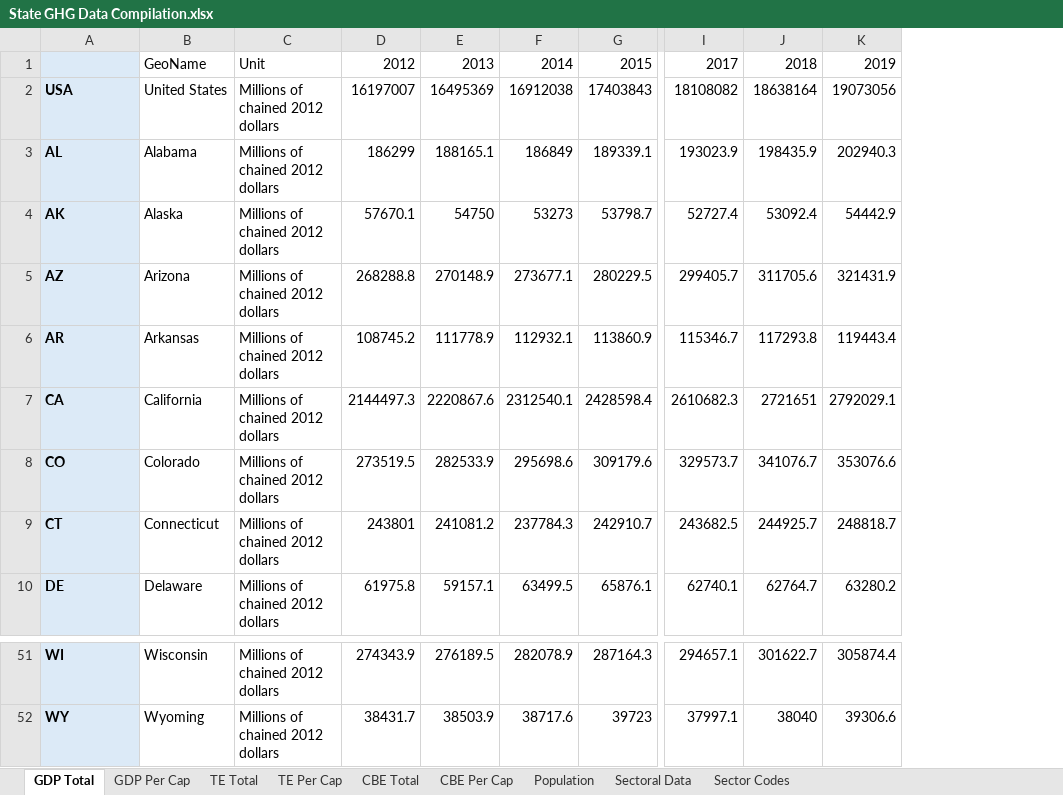
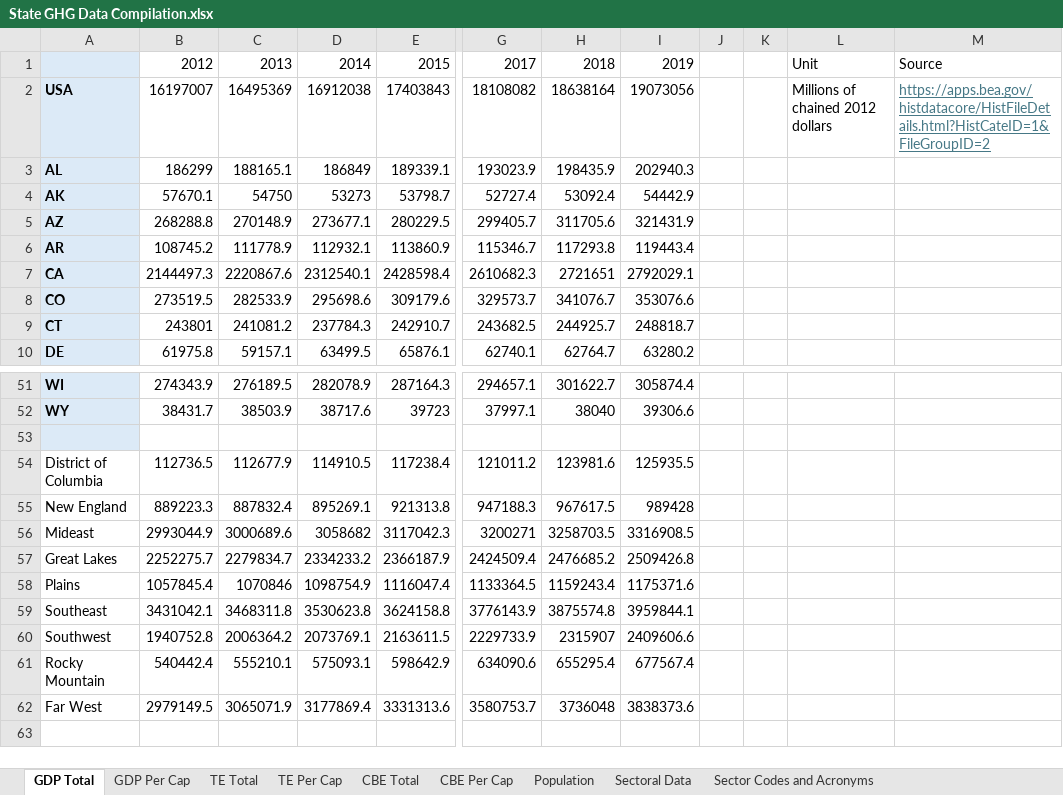
Before and after one commit to josefschoeggl/US_decoupling_study, an Excel workbook: data/State GHG Data Compilation.xlsx, sheet GDP Total, drawn as a sheet; only a part is shown, gaps mark what is left out; values as stored, in another font and other column widths than the file's, no borders; removed rows and columns are numbered as before the commit, all else as after; rows hold the shown columns only; the diff names each change by its address in the sheet, - before the commit and + after, or states it on an @@ line.

```diff
--- a/data/State GHG Data Compilation.xlsx (sheet GDP Total)
+++ b/data/State GHG Data Compilation.xlsx (sheet GDP Total)
-sheet tab: Sector Codes
+sheet tab: Sector Codes and Acronyms
-column B, rows 1-10: GeoName | United States | Alabama | Alaska | Arizona | Arkansas | California | Colorado | Connecticut | Delaware; rows 51-52: Wisconsin | Wyoming
-column C, rows 1-10: Unit | Millions of chained 2012 dollars | Millions of chained 2012 dollars | Millions of chained 2012 dollars | Millions of chained 2012 dollars | Millions of chained 2012 dollars | Millions of chained 2012 dollars | Millions of chained 2012 dollars | Millions of chained 2012 dollars | Millions of chained 2012 dollars; rows 51-52: Millions of chained 2012 dollars | Millions of chained 2012 dollars
+column J, empty
+column K, empty
+column L, rows 1-2: Unit | Millions of chained 2012 dollars
+column M, rows 1-2: Source | https://apps.bea.gov/histdatacore/HistFileDetails.html?HistCateID=1&FileGroupID=2
+row 53: (empty)
+row 54: District of Columbia | 112736.5 | 112677.9 | 114910.5 | 117238.4 | 121011.2 | 123981.6 | 125935.5
+row 55: New England | 889223.3 | 887832.4 | 895269.1 | 921313.8 | 947188.3 | 967617.5 | 989428
+row 56: Mideast | 2993044.9 | 3000689.6 | 3058682 | 3117042.3 | 3200271 | 3258703.5 | 3316908.5
+row 57: Great Lakes | 2252275.7 | 2279834.7 | 2334233.2 | 2366187.9 | 2424509.4 | 2476685.2 | 2509426.8
+row 58: Plains | 1057845.4 | 1070846 | 1098754.9 | 1116047.4 | 1133364.5 | 1159243.4 | 1175371.6
+row 59: Southeast | 3431042.1 | 3468311.8 | 3530623.8 | 3624158.8 | 3776143.9 | 3875574.8 | 3959844.1
+row 60: Southwest | 1940752.8 | 2006364.2 | 2073769.1 | 2163611.5 | 2229733.9 | 2315907 | 2409606.6
+row 61: Rocky Mountain | 540442.4 | 555210.1 | 575093.1 | 598642.9 | 634090.6 | 655295.4 | 677567.4
+row 62: Far West | 2979149.5 | 3065071.9 | 3177869.4 | 3331313.6 | 3580753.7 | 3736048 | 3838373.6
```
Also changed, not shown: sheet GDP Per Cap, sheet CBE Total, sheet CBE Per Cap, sheet Sector Codes and Acronyms, sheet TE Total, sheet Population, 1 more sheet, formulas that keep their value, 7 other files.
